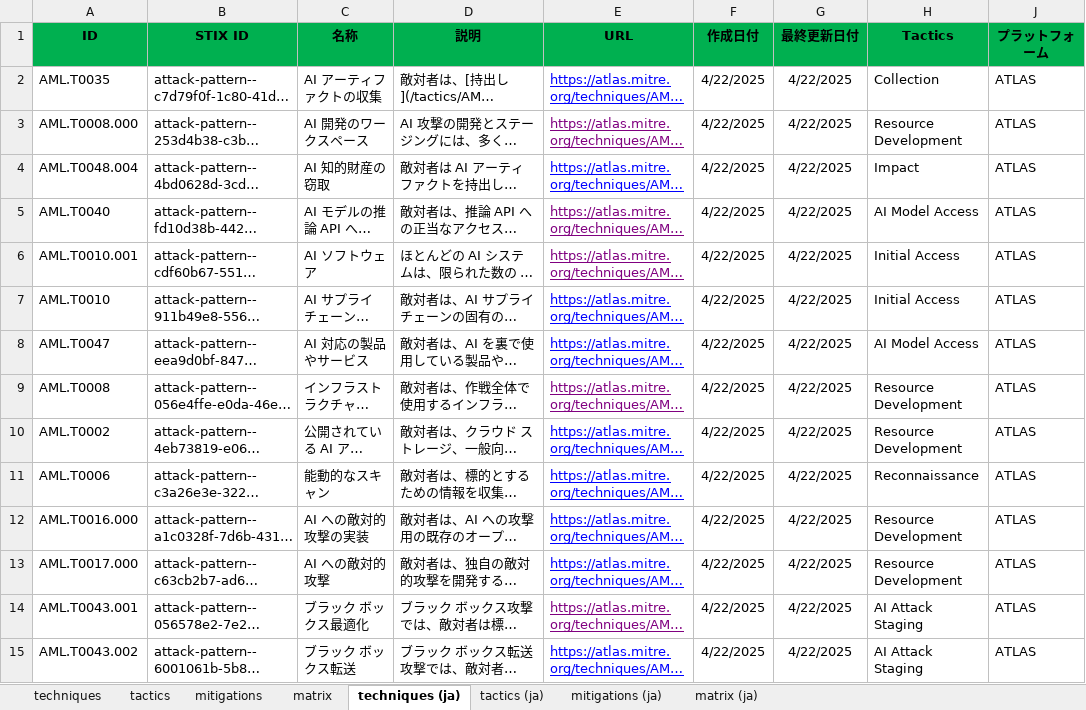
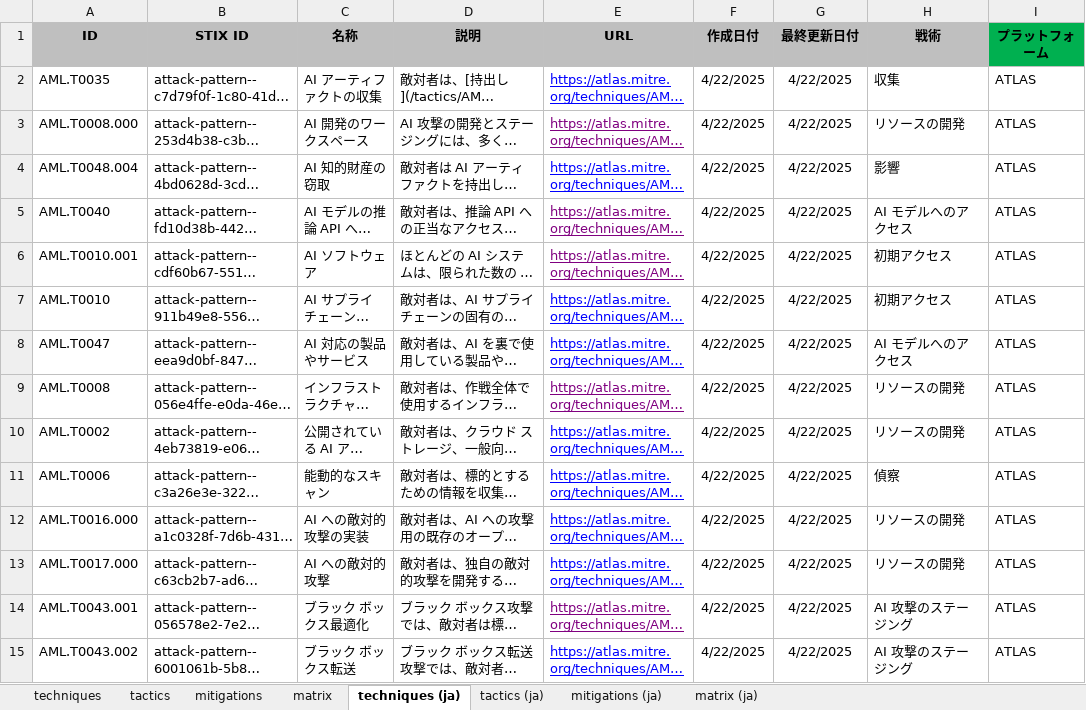
Before and after one commit to dsk-imgw/mitre-atlas-ja, an Excel workbook: MITRE_ATLAS-2025.04.xlsx, sheet techniques (ja), drawn as a sheet; only a part is shown; long unchanged cells end in …; values as stored, in another font and other column widths than the file's, no borders; the diff covers the shown part only; the diff names each change by its address in the sheet, - before the commit and + after, or states it on an @@ line.

Commit message:
Add files via upload

```diff
--- a/MITRE_ATLAS-2025.04.xlsx (sheet techniques (ja))
+++ b/MITRE_ATLAS-2025.04.xlsx (sheet techniques (ja))
-A1:H1 fill: #00B050
+A1:H1 fill: #BFBFBF
-H1: Tactics
+H1: 戦術
-H2 (戦術): Collection
+H2 (戦術): 収集
-H3 (戦術): Resource Development
+H3 (戦術): リソースの開発
-H4 (戦術): Impact
+H4 (戦術): 影響
-H5 (戦術): AI Model Access
+H5 (戦術): AI モデルへのアクセス
-H6:H7 (戦術): Initial Access
+H6:H7 (戦術): 初期アクセス
-H8 (戦術): AI Model Access
+H8 (戦術): AI モデルへのアクセス
-H9:H10 (戦術): Resource Development
+H9:H10 (戦術): リソースの開発
-H11 (戦術): Reconnaissance
+H11 (戦術): 偵察
-H12:H13 (戦術): Resource Development
+H12:H13 (戦術): リソースの開発
-H14:H15 (戦術): AI Attack Staging
+H14:H15 (戦術): AI 攻撃のステージング
```
Also changed, not shown: 101 edited cells elsewhere in this sheet, sheet matrix (ja), sheet mitigations (ja), sheet tactics (ja), hidden cells.
